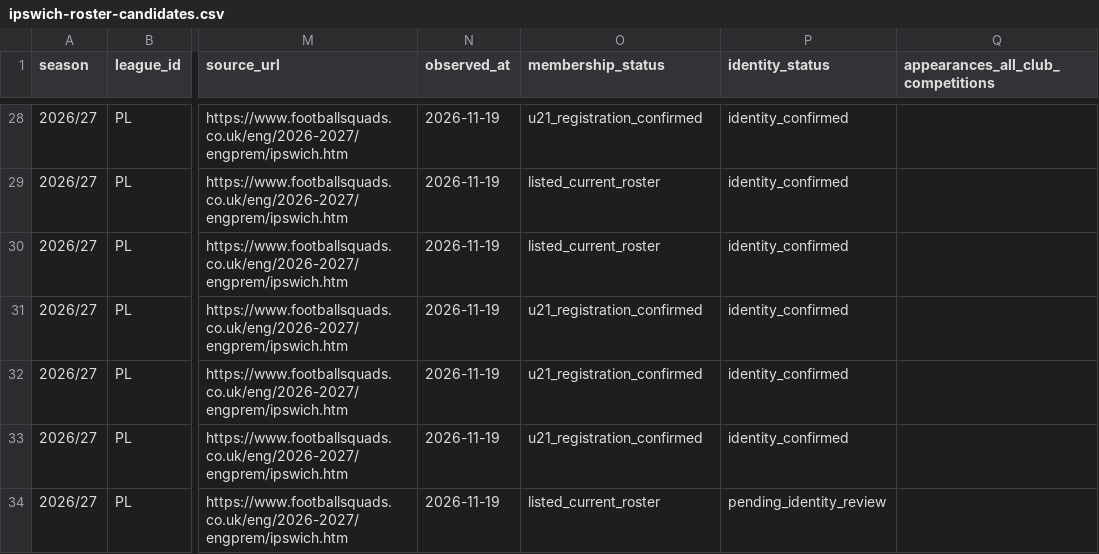
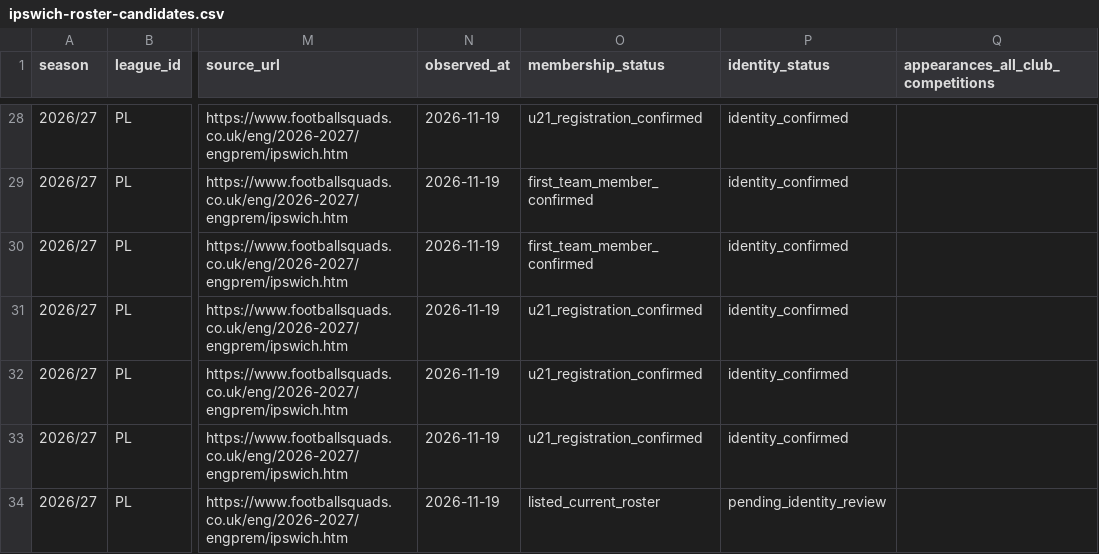
Before and after one commit to bazaku22/Project-Football-time, a CSV file: data/intake/2026-27/PL/ipswich-roster-candidates.csv, drawn as a sheet; only a part is shown, gaps mark what is left out; the diff covers the shown part only; the diff names each change by its address in the sheet, - before the commit and + after, or states it on an @@ line.

Commit message:
data: verify Ipswich Town first-team members from official roster

```diff
--- a/data/intake/2026-27/PL/ipswich-roster-candidates.csv
+++ b/data/intake/2026-27/PL/ipswich-roster-candidates.csv
-O29:O30 (membership_status): listed_current_roster
+O29:O30 (membership_status): first_team_member_confirmed
```
Also changed, not shown: 23 edited cells elsewhere in this file.
